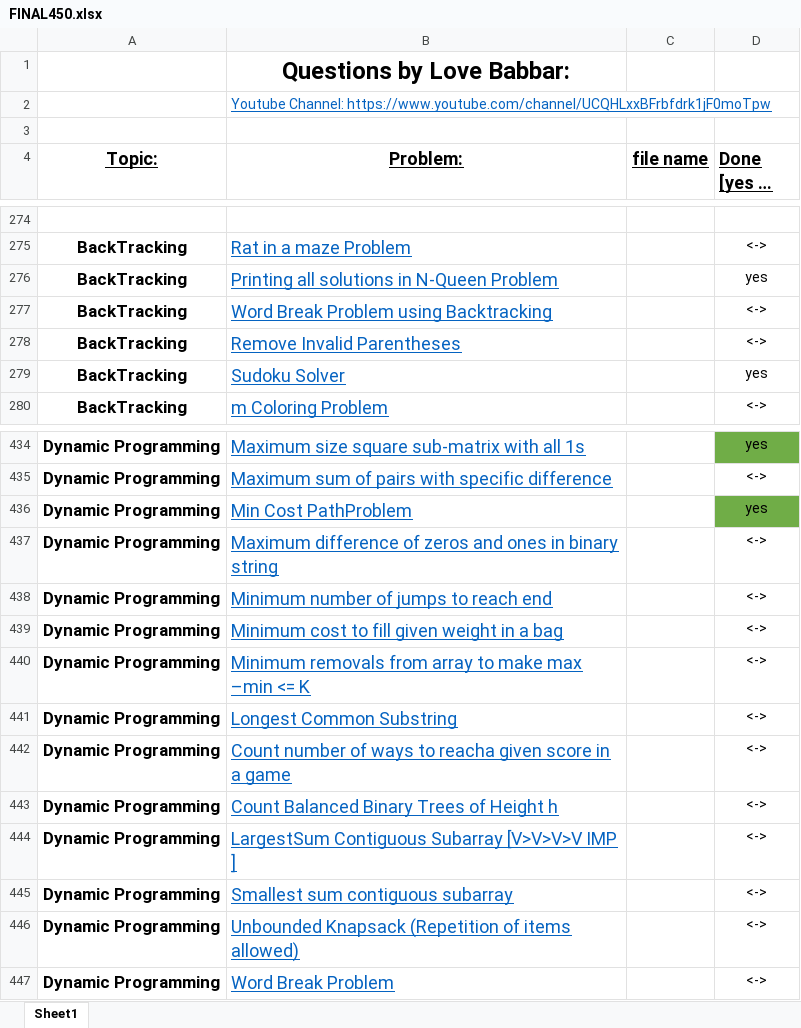
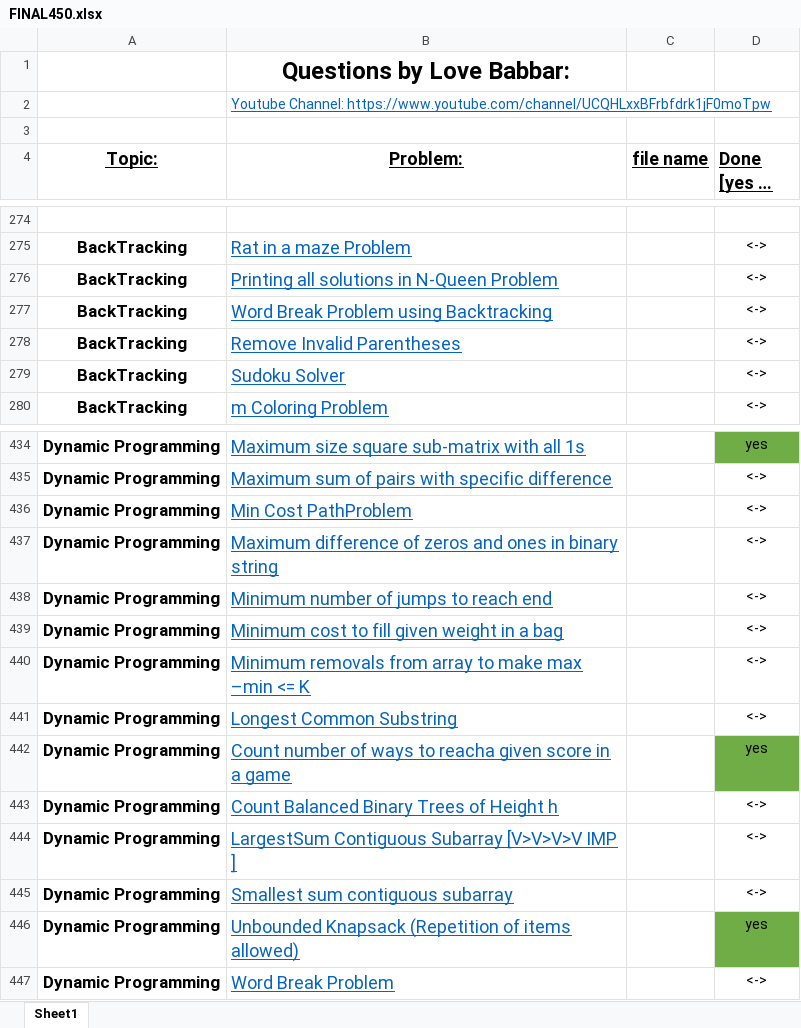
Before and after one commit to prajwalsable99/CPP--practice-DSA, an Excel workbook: FINAL450.xlsx, sheet Sheet1, drawn as a sheet; only a part is shown, gaps mark what is left out; long unchanged cells end in …; values as stored, in another font and other column widths than the file's, no borders; the diff names each change by its address in the sheet, - before the commit and + after, or states it on an @@ line.

Commit message:
Add files via upload

```diff
--- a/FINAL450.xlsx (sheet Sheet1)
+++ b/FINAL450.xlsx (sheet Sheet1)
-D276 (Done [yes or no]): yes
+D276 (Done [yes or no]): <->
-D279 (Done [yes or no]): yes
+D279 (Done [yes or no]): <->
-D436 (Done [yes or no]): yes
+D436 (Done [yes or no]): <->
-D436 fill: #70AD47
+D436 fill: none
-D442 (Done [yes or no]): <->
+D442 (Done [yes or no]): yes
-D442 fill: none
+D442 fill: #70AD47
-D446 (Done [yes or no]): <->
+D446 (Done [yes or no]): yes
-D446 fill: none
+D446 fill: #70AD47
```
